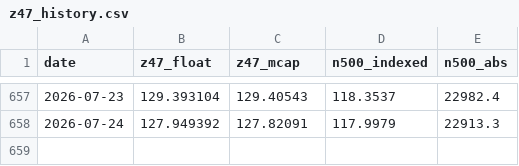
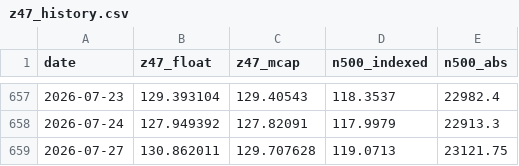
Before and after one commit to EverythingDesign/z47-index-feed, a CSV file: z47_history.csv, drawn as a sheet; only a part is shown, gaps mark what is left out.

```diff
--- a/z47_history.csv
+++ b/z47_history.csv
@@ -658 +658,2 @@ date,z47_float,z47_mcap,n500_indexed,n500_abs
 2026-07-24,127.949392,127.82091,117.9979,22913.3
+2026-07-27,130.862011,129.707628,119.0713,23121.75
```
Also changed, not shown: 1 other file.
